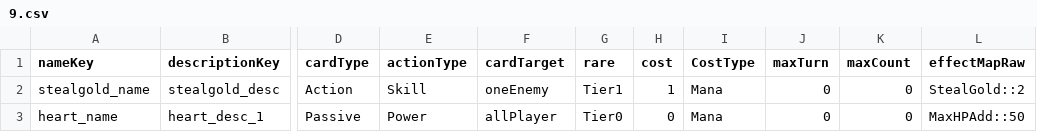
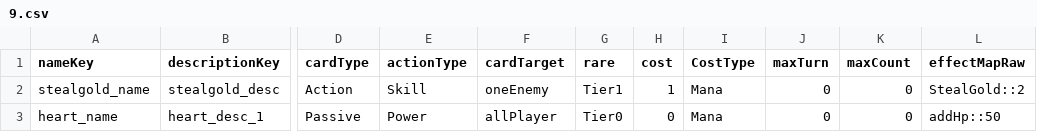
Before and after one commit to sizel9028/mobileGame, a CSV file: mobGame/Assets/Resources/Decks/Stage1/nop/9.csv, drawn as a sheet; only a part is shown, gaps mark what is left out; the diff names each change by its address in the sheet, - before the commit and + after, or states it on an @@ line.

```diff
--- a/mobGame/Assets/Resources/Decks/Stage1/nop/9.csv
+++ b/mobGame/Assets/Resources/Decks/Stage1/nop/9.csv
-L3 (effectMapRaw): MaxHPAdd::50
+L3 (effectMapRaw): addHp::50
```
Also changed, not shown: mobGame/Assets/Resources/CardData/SharedCard.csv, mobGame/Assets/Resources/CardData/summoner.csv, 35 other files.
